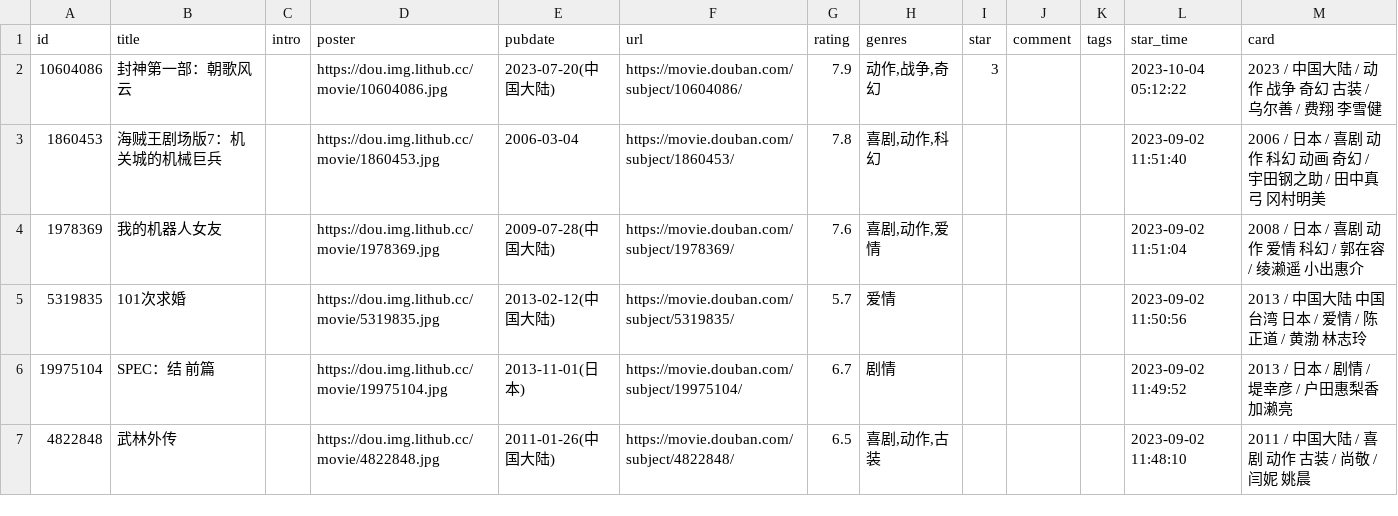
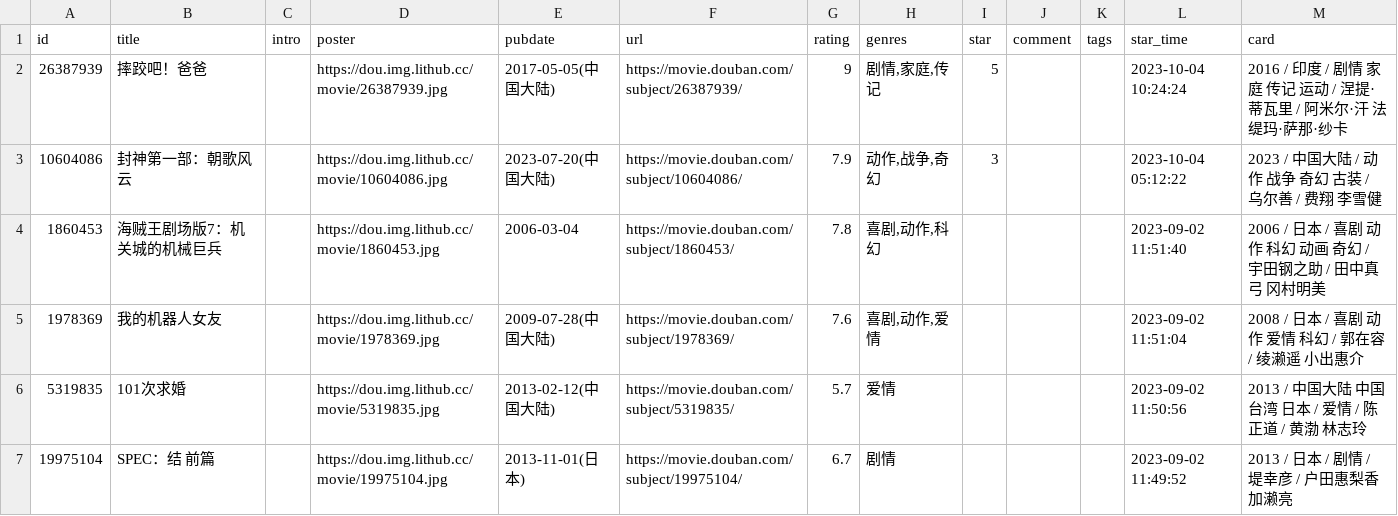
Before and after one commit to senup/senup.github.io, a CSV file: data/douban/movie.csv, drawn as a sheet; only a part is shown; the shorter side is filled out with more unchanged rows; the diff names each change by its address in the sheet, - before the commit and + after, or states it on an @@ line.

```diff
--- a/data/douban/movie.csv
+++ b/data/douban/movie.csv
+row 2: 26387939 | 摔跤吧！爸爸 |  | https://dou.img.lithub.cc/movie/26387939.jpg | 2017-05-05(中国大陆) | https://movie.douban.com/subject/26387939/ | 9 | 剧情,家庭,传记 | 5 |  |  | 2023-10-04 10:24:24 | 2016 / 印度 / 剧情 家庭 传记 运动 / 涅提·蒂瓦里 / 阿米尔·汗 法缇玛·萨那·纱卡
```
Also changed, not shown: 1 other file.
